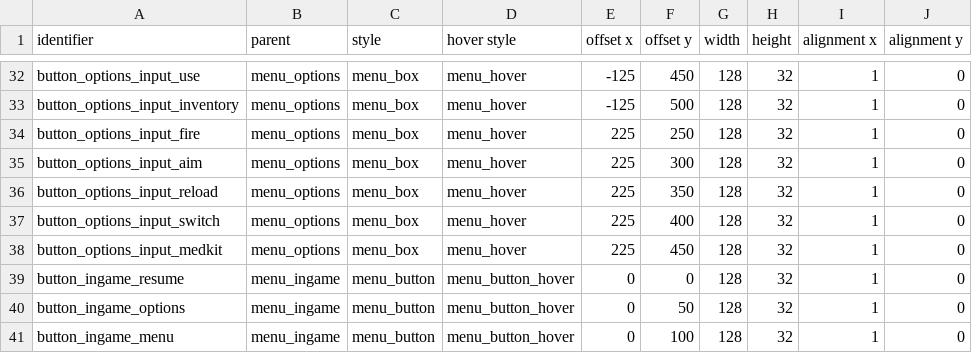
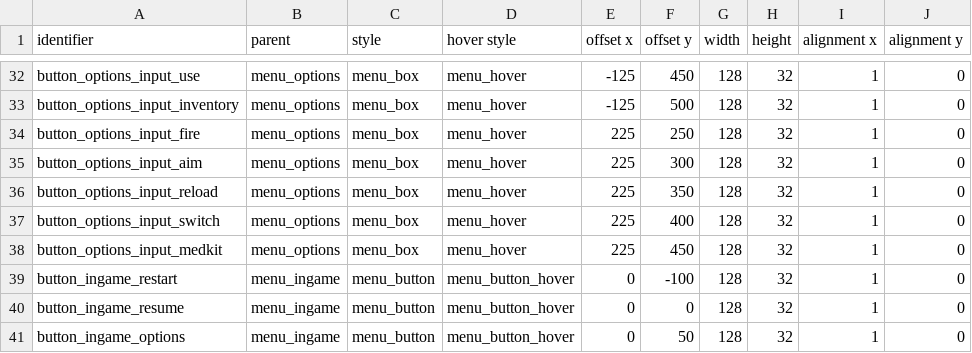
Before and after one commit to jazztickets/emptyclip, a TSV file: working/tables/ui/buttons.tsv, drawn as a sheet; only a part is shown, gaps mark what is left out; the shorter side is filled out with more unchanged rows.

```diff
--- a/working/tables/ui/buttons.tsv
+++ b/working/tables/ui/buttons.tsv
@@ -38,2 +38,3 @@ button_options_input_switch	menu_options	menu_box	menu_hover	225	400	128	32	1	0
 button_options_input_medkit	menu_options	menu_box	menu_hover	225	450	128	32	1	0
+button_ingame_restart	menu_ingame	menu_button	menu_button_hover	0	-100	128	32	1	0
 button_ingame_resume	menu_ingame	menu_button	menu_button_hover	0	0	128	32	1	0
```
Also changed, not shown: working/tables/strings.tsv, working/tables/ui/labels.tsv, 1 other file.
